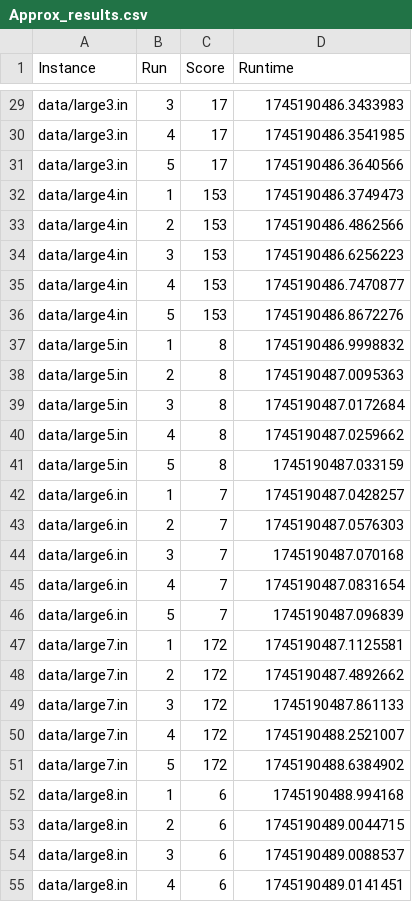
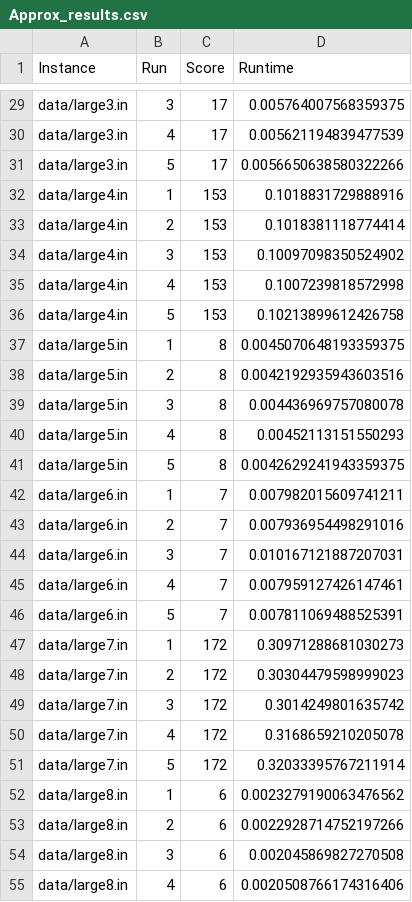
Before and after one commit to RahulK1729/MinimumSetCoverSolutionAttempts, a CSV file: experiment_data/Approx_results.csv, drawn as a sheet; only a part is shown, gaps mark what is left out; the diff covers the shown part only; the diff names each change by its address in the sheet, - before the commit and + after, or states it on an @@ line.

```diff
--- a/experiment_data/Approx_results.csv
+++ b/experiment_data/Approx_results.csv
-D29 (Runtime): 1745190486.3433983
+D29 (Runtime): 0.005764007568359375
-D30 (Runtime): 1745190486.3541985
+D30 (Runtime): 0.005621194839477539
-D31 (Runtime): 1745190486.3640566
+D31 (Runtime): 0.0056650638580322266
-D32 (Runtime): 1745190486.3749473
+D32 (Runtime): 0.1018831729888916
-D33 (Runtime): 1745190486.4862566
+D33 (Runtime): 0.1018381118774414
-D34 (Runtime): 1745190486.6256223
+D34 (Runtime): 0.10097098350524902
-D35 (Runtime): 1745190486.7470877
+D35 (Runtime): 0.1007239818572998
-D36 (Runtime): 1745190486.8672276
+D36 (Runtime): 0.10213899612426758
-D37 (Runtime): 1745190486.9998832
+D37 (Runtime): 0.0045070648193359375
-D38 (Runtime): 1745190487.0095363
+D38 (Runtime): 0.0042192935943603516
-D39 (Runtime): 1745190487.0172684
+D39 (Runtime): 0.004436969757080078
-D40 (Runtime): 1745190487.0259662
+D40 (Runtime): 0.00452113151550293
-D41 (Runtime): 1745190487.033159
+D41 (Runtime): 0.0042629241943359375
-D42 (Runtime): 1745190487.0428257
+D42 (Runtime): 0.007982015609741211
-D43 (Runtime): 1745190487.0576303
+D43 (Runtime): 0.007936954498291016
-D44 (Runtime): 1745190487.070168
+D44 (Runtime): 0.010167121887207031
-D45 (Runtime): 1745190487.0831654
+D45 (Runtime): 0.007959127426147461
-D46 (Runtime): 1745190487.096839
+D46 (Runtime): 0.007811069488525391
-D47 (Runtime): 1745190487.1125581
+D47 (Runtime): 0.30971288681030273
-D48 (Runtime): 1745190487.4892662
+D48 (Runtime): 0.30304479598999023
-D49 (Runtime): 1745190487.861133
+D49 (Runtime): 0.3014249801635742
-D50 (Runtime): 1745190488.2521007
+D50 (Runtime): 0.3168659210205078
-D51 (Runtime): 1745190488.6384902
+D51 (Runtime): 0.32033395767211914
-D52 (Runtime): 1745190488.994168
+D52 (Runtime): 0.0023279190063476562
-D53 (Runtime): 1745190489.0044715
+D53 (Runtime): 0.0022928714752197266
-D54 (Runtime): 1745190489.0088537
+D54 (Runtime): 0.002045869827270508
-D55 (Runtime): 1745190489.0141451
+D55 (Runtime): 0.0020508766174316406
```
Also changed, not shown: 148 edited cells elsewhere in this file, experiment_data/BnB_results.csv, 2 other files.
